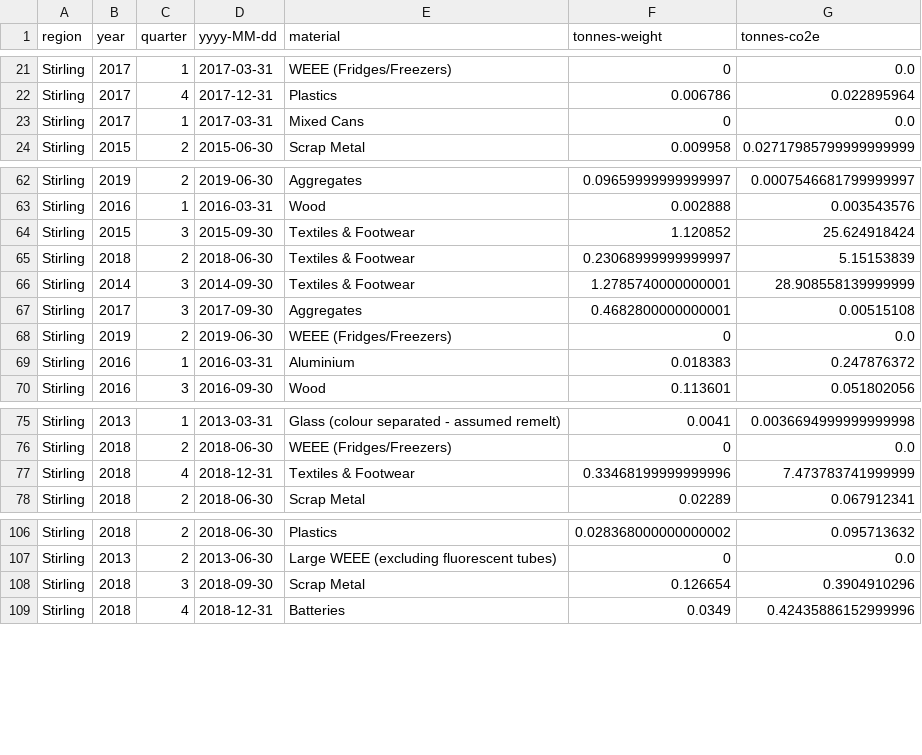
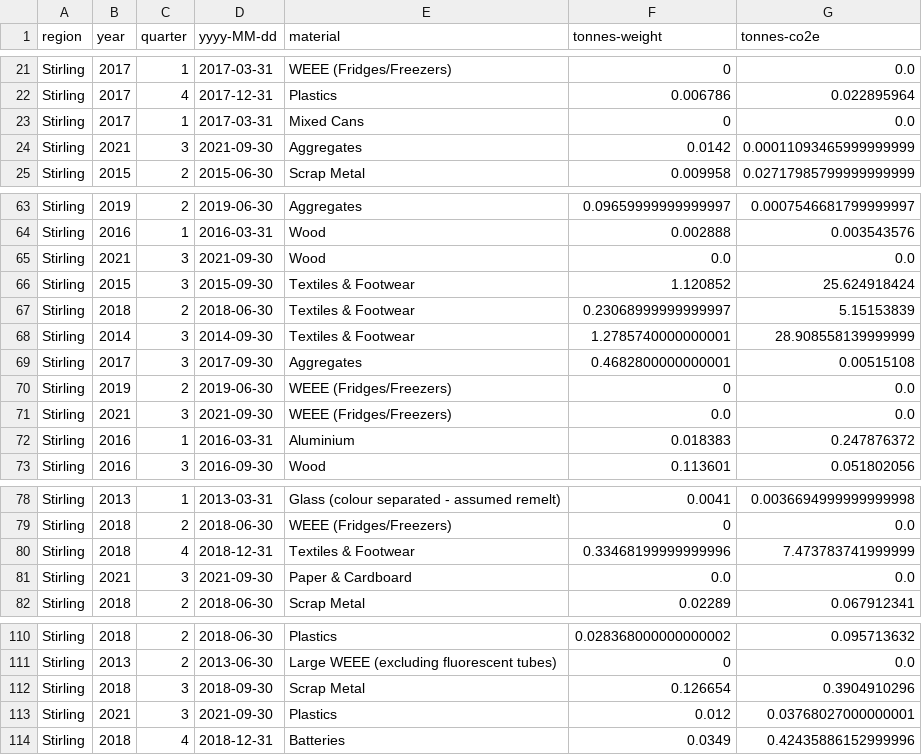
Before and after one commit to data-commons-scotland/dcs-easier-open-data, a CSV file: data/fairshare.csv, drawn as a sheet; only a part is shown, gaps mark what is left out; the diff covers the shown part only; the diff names each change by its address in the sheet, - before the commit and + after, or states it on an @@ line.

Commit message:
Included The Fair Share's summer 2021 data

```diff
--- a/data/fairshare.csv
+++ b/data/fairshare.csv
+row 24: Stirling | 2021 | 3 | 2021-09-30 | Aggregates | 0.0142 | 0.00011093465999999999
+row 65: Stirling | 2021 | 3 | 2021-09-30 | Wood | 0.0 | 0.0
+row 71: Stirling | 2021 | 3 | 2021-09-30 | WEEE (Fridges/Freezers) | 0.0 | 0.0
+row 81: Stirling | 2021 | 3 | 2021-09-30 | Paper & Cardboard | 0.0 | 0.0
+row 113: Stirling | 2021 | 3 | 2021-09-30 | Plastics | 0.012 | 0.03768027000000001
```
Also changed, not shown: 9 added rows elsewhere in this file, data/meta.csv, 9 other files.
